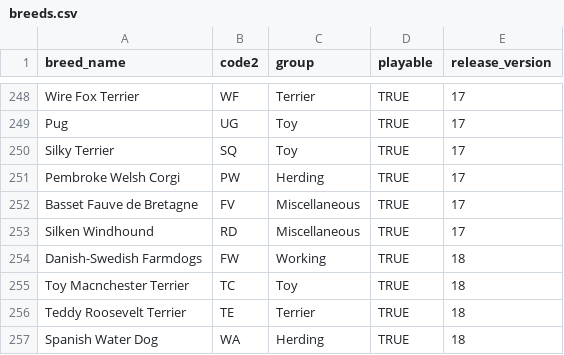
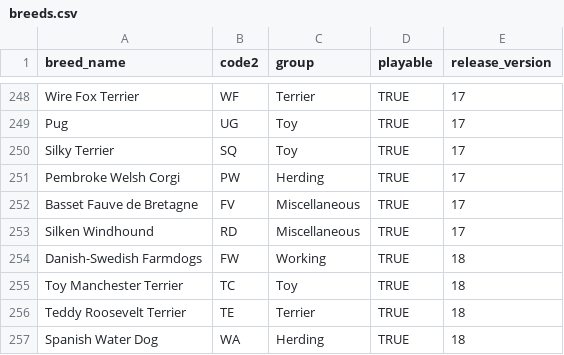
Before and after one commit to JD-JD-DD/ShowRingGame, a CSV file: apps/web/prisma/data/breeds.csv, drawn as a sheet; only a part is shown, gaps mark what is left out.

```diff
--- a/apps/web/prisma/data/breeds.csv
+++ b/apps/web/prisma/data/breeds.csv
@@ -254,3 +254,3 @@ Silken Windhound,RD,Miscellaneous,TRUE,17
 Danish-Swedish Farmdogs,FW,Working,TRUE,18
-Toy Macnchester Terrier,TC,Toy,TRUE,18
+Toy Manchester Terrier,TC,Toy,TRUE,18
 Teddy Roosevelt Terrier,TE,Terrier,TRUE,18
```
Also changed, not shown: 1 other file.
